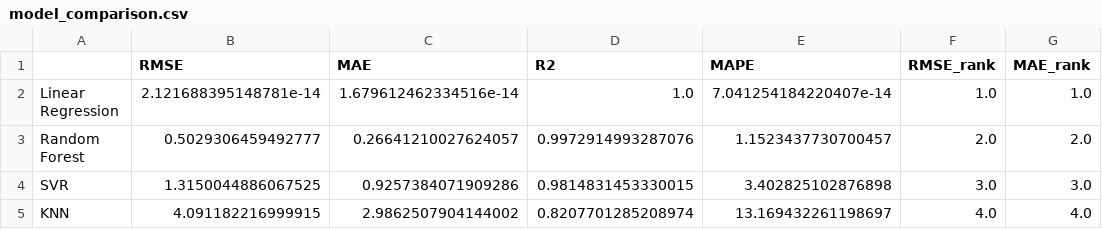
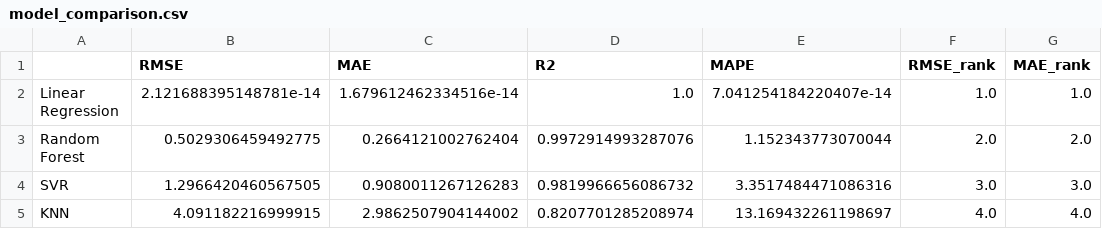
Before and after one commit to Sakura4860/mlzy, a CSV file: results/metrics/model_comparison.csv, drawn as a sheet; only a part is shown; the diff names each change by its address in the sheet, - before the commit and + after, or states it on an @@ line.

```diff
--- a/results/metrics/model_comparison.csv
+++ b/results/metrics/model_comparison.csv
-B3 (RMSE): 0.5029306459492777
+B3 (RMSE): 0.5029306459492775
-C3 (MAE): 0.26641210027624057
+C3 (MAE): 0.2664121002762404
-E3 (MAPE): 1.1523437730700457
+E3 (MAPE): 1.152343773070044
-B4 (RMSE): 1.3150044886067525
+B4 (RMSE): 1.2966420460567505
-C4 (MAE): 0.9257384071909286
+C4 (MAE): 0.9080011267126283
-D4 (R2): 0.9814831453330015
+D4 (R2): 0.9819966656086732
-E4 (MAPE): 3.402825102876898
+E4 (MAPE): 3.3517484471086316
```
Also changed, not shown: results/metrics/model_improvement.csv, 20 other files.
